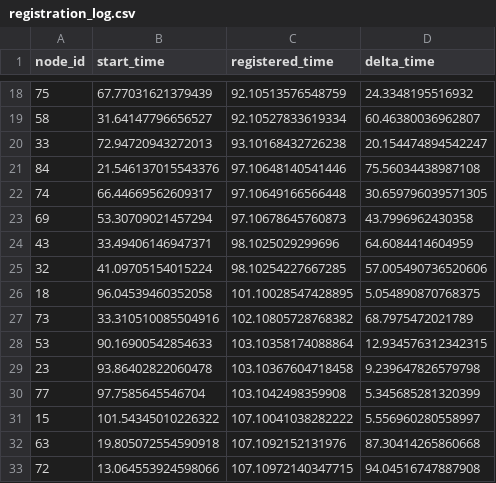
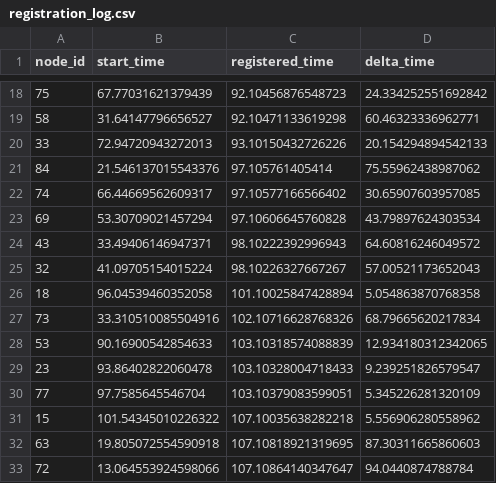
Before and after one commit to ty-runner/WirelessSensorNetworkSim, a CSV file: registration_log.csv, drawn as a sheet; only a part is shown, gaps mark what is left out; the diff covers the shown part only.

```diff
--- a/registration_log.csv
+++ b/registration_log.csv
@@ -18,16 +18,16 @@ node_id,start_time,registered_time,delta_time
-75,67.77031621379439,92.10513576548759,24.3348195516932
-58,31.64147796656527,92.10527833619334,60.46380036962807
-33,72.94720943272013,93.10168432726238,20.154474894542247
-84,21.546137015543376,97.10648140541446,75.56034438987108
-74,66.44669562609317,97.10649166566448,30.659796039571305
-69,53.30709021457294,97.10678645760873,43.7996962430358
-43,33.49406146947371,98.1025029299696,64.6084414604959
-32,41.09705154015224,98.10254227667285,57.005490736520606
-18,96.04539460352058,101.10028547428895,5.054890870768375
-73,33.310510085504916,102.10805728768382,68.7975472021789
-53,90.16900542854633,103.10358174088864,12.934576312342315
-23,93.86402822060478,103.10367604718458,9.239647826579798
-77,97.7585645546704,103.1042498359908,5.345685281320399
-15,101.54345010226322,107.10041038282222,5.556960280558997
-63,19.805072554590918,107.1092152131976,87.30414265860668
-72,13.064553924598066,107.10972140347715,94.04516747887908
+75,67.77031621379439,92.10456876548723,24.334252551692842
+58,31.64147796656527,92.10471133619298,60.46323336962771
+33,72.94720943272013,93.10150432726226,20.154294894542133
+84,21.546137015543376,97.105761405414,75.55962438987062
+74,66.44669562609317,97.10577166566402,30.65907603957085
+69,53.30709021457294,97.10606645760828,43.79897624303534
+43,33.49406146947371,98.10222392996943,64.60816246049572
+32,41.09705154015224,98.10226327667267,57.00521173652043
+18,96.04539460352058,101.10025847428894,5.054863870768358
+73,33.310510085504916,102.10716628768326,68.79665620217834
+53,90.16900542854633,103.10318574088839,12.934180312342065
+23,93.86402822060478,103.10328004718433,9.239251826579547
+77,97.7585645546704,103.10379083599051,5.345226281320109
+15,101.54345010226322,107.10035638282218,5.556906280558962
+63,19.805072554590918,107.10818921319695,87.30311665860603
+72,13.064553924598066,107.10864140347647,94.0440874788784
```
Also changed, not shown: 166 edited cells elsewhere in this file, neighbor_distances.csv, packet_routes.csv, 4 other files.
